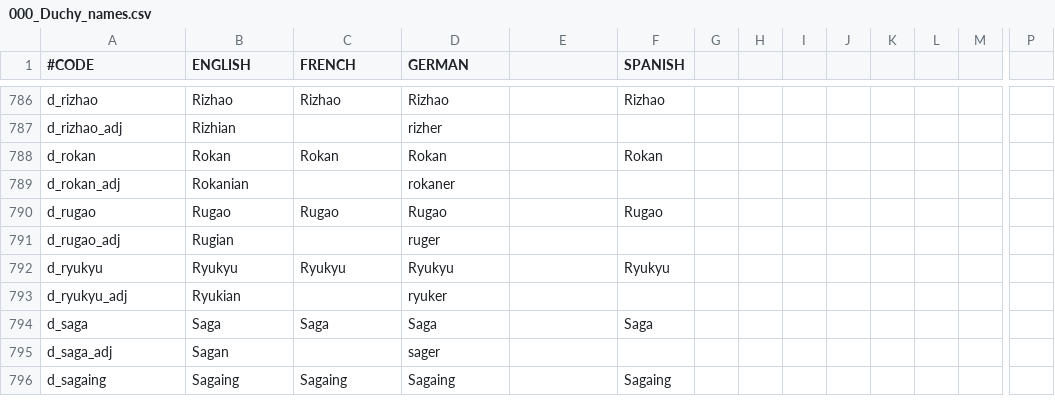
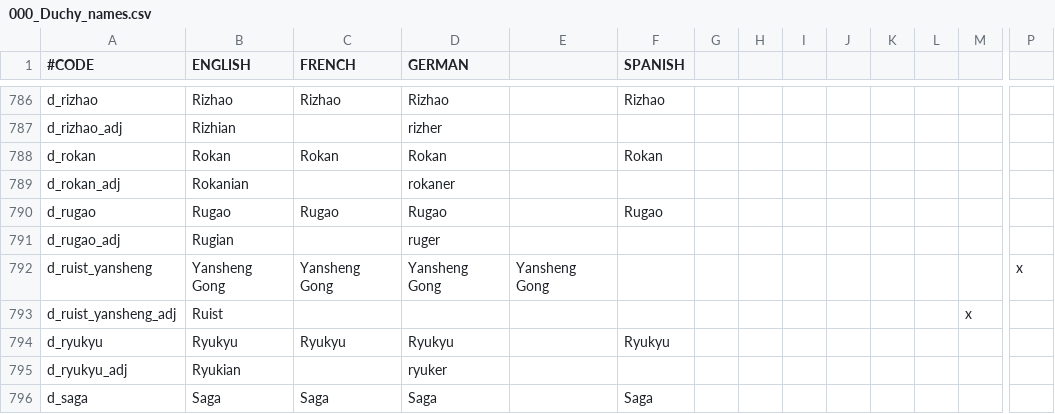
Before and after one commit to derdang/posttoyo, a CSV file: After the End Orientalis/localisation/000_Duchy_names.csv, drawn as a sheet; only a part is shown, gaps mark what is left out; the shorter side is filled out with more unchanged rows; rows hold the shown columns only; the diff names each change by its address in the sheet, - before the commit and + after, or states it on an @@ line.

Commit message:
Localization of Duke Yansheng for Ruist pt.1

```diff
--- a/After the End Orientalis/localisation/000_Duchy_names.csv
+++ b/After the End Orientalis/localisation/000_Duchy_names.csv
+row 792: d_ruist_yansheng | Yansheng Gong | Yansheng Gong | Yansheng Gong | Yansheng Gong |  |  |  |  |  |  |  |  | x
+row 793: d_ruist_yansheng_adj | Ruist |  |  |  |  |  |  |  |  |  |  | x
```
Also changed, not shown: After the End Orientalis/localisation/00_religions.csv.
